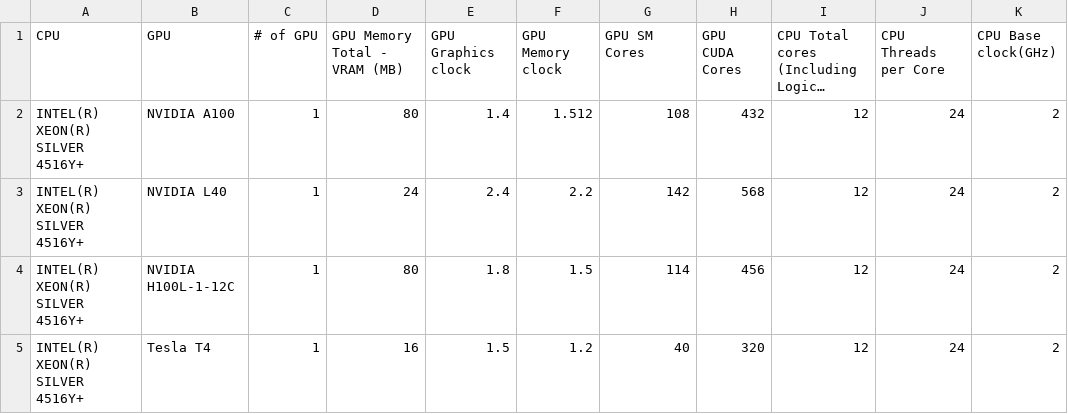
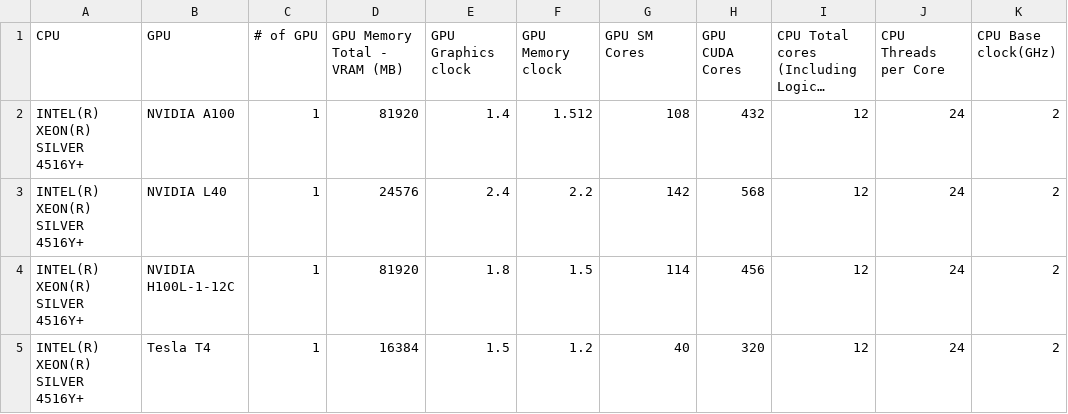
Before and after one commit to devamkakoty/OptimizerMvp, a CSV file: sample_data/Available_HardwareHPE.csv, drawn as a sheet; only a part is shown; long unchanged cells end in …; the diff names each change by its address in the sheet, - before the commit and + after, or states it on an @@ line.

Commit message:
modified VRAM in csv to MB

```diff
--- a/sample_data/Available_HardwareHPE.csv
+++ b/sample_data/Available_HardwareHPE.csv
-D2 (GPU Memory Total - VRAM (MB)): 80
+D2 (GPU Memory Total - VRAM (MB)): 81920
-D3 (GPU Memory Total - VRAM (MB)): 24
+D3 (GPU Memory Total - VRAM (MB)): 24576
-D4 (GPU Memory Total - VRAM (MB)): 80
+D4 (GPU Memory Total - VRAM (MB)): 81920
-D5 (GPU Memory Total - VRAM (MB)): 16
+D5 (GPU Memory Total - VRAM (MB)): 16384
```
